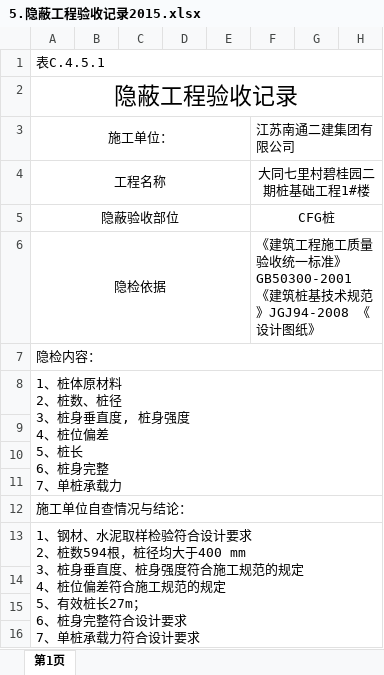
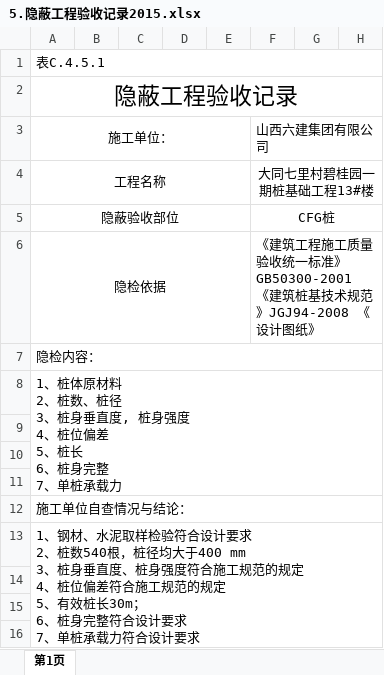
Before and after one commit to mayuefei/fengqitai, an Excel workbook: 原始施工记录/13号楼/竣工资料/5.隐蔽工程验收记录2015.xlsx, sheet 第1页, drawn as a sheet; only a part is shown; values as stored, in another font and other column widths than the file's, no borders; ↵ is a line break in a cell; the diff names each change by its address in the sheet, - before the commit and + after, or states it on an @@ line.

```diff
--- a/原始施工记录/13号楼/竣工资料/5.隐蔽工程验收记录2015.xlsx (sheet 第1页)
+++ b/原始施工记录/13号楼/竣工资料/5.隐蔽工程验收记录2015.xlsx (sheet 第1页)
-F3: 江苏南通二建集团有限公司
+F3: 山西六建集团有限公司
-F4: 大同七里村碧桂园二期桩基础工程1#楼
+F4: 大同七里村碧桂园一期桩基础工程13#楼
-A13: …2、桩数594根，桩径均大于400 mm ↵ 3、桩身垂直度、桩身强度符合施工规范的规定 ↵ 4、桩位偏差符合施工规范的规定 ↵ 5、有效桩长27m； ↵ 6、…
+A13: …2、桩数540根，桩径均大于400 mm ↵ 3、桩身垂直度、桩身强度符合施工规范的规定 ↵ 4、桩位偏差符合施工规范的规定 ↵ 5、有效桩长30m； ↵ 6、…
```
Also changed, not shown: 原始施工记录/13号楼/竣工资料/3.竣工报告.xlsx, 原始施工记录/13号楼/竣工资料/4.竣工验收证明书.xlsx, 9 other files.
